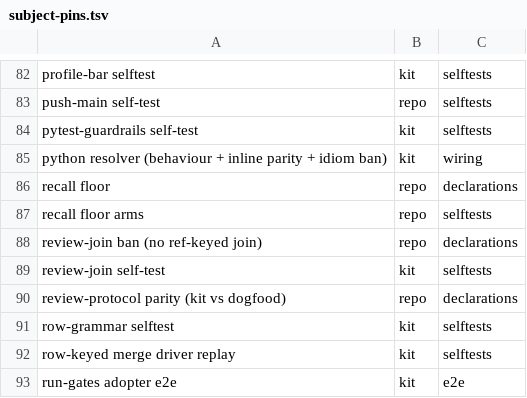
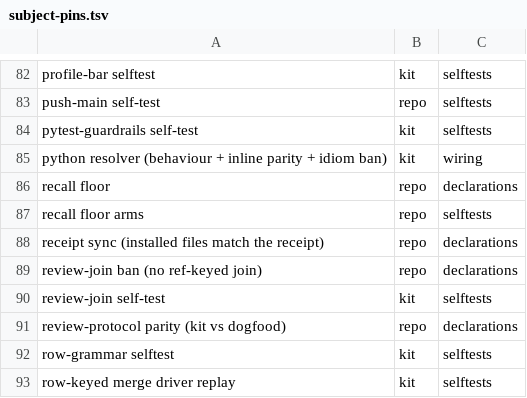
Before and after one commit to d41ly/coding-governance, a TSV file: tools/govkit/subject-pins.tsv, drawn as a sheet; only a part is shown, gaps mark what is left out; the shorter side is filled out with more unchanged rows; the diff names each change by its address in the sheet, - before the commit and + after, or states it on an @@ line.

```diff
--- a/tools/govkit/subject-pins.tsv
+++ b/tools/govkit/subject-pins.tsv
+row 88: receipt sync (installed files match the receipt) | repo | declarations
```
Also changed, not shown: 9 other files.
